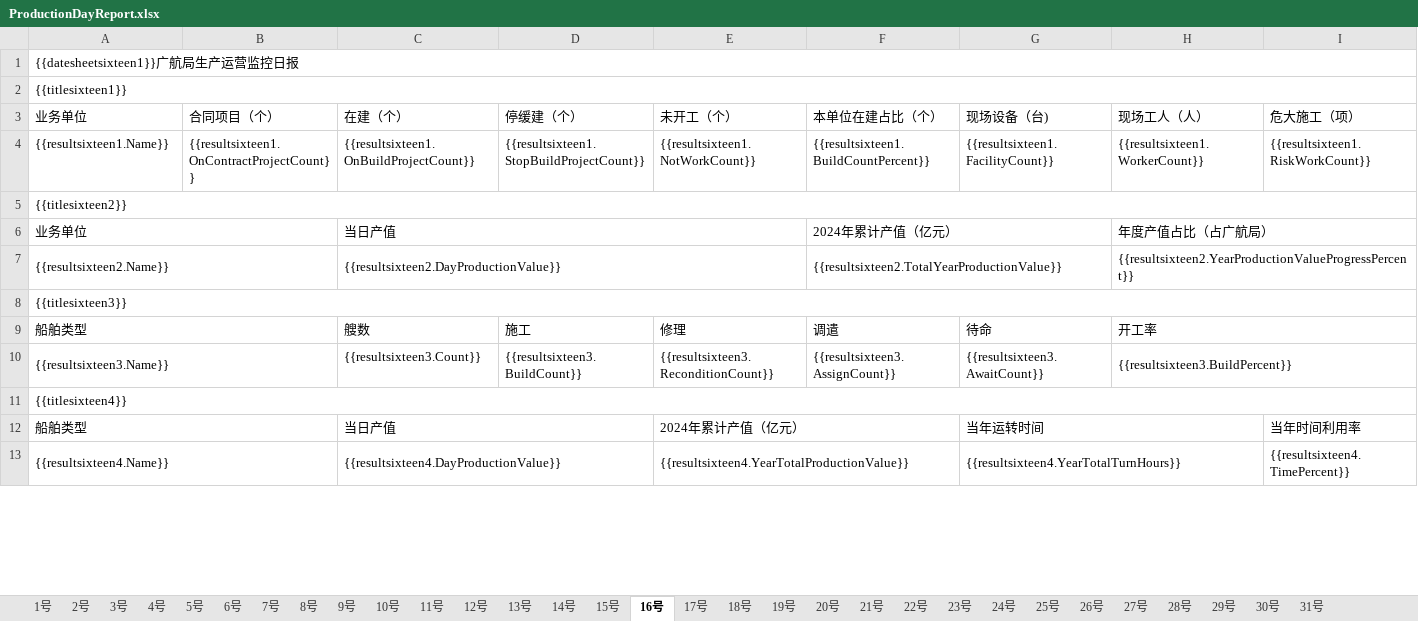
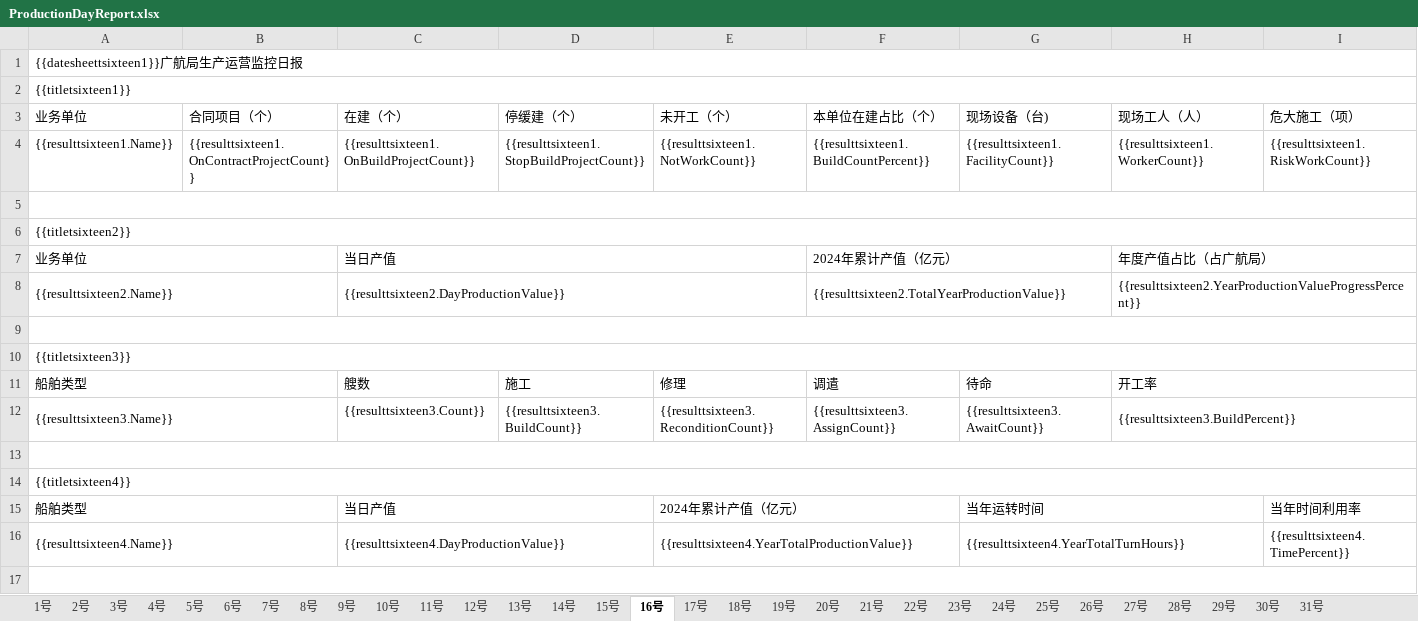
Before and after one commit to Pengyjun/NetCoreAPI, an Excel workbook: GHMonitoringCenterApi.Domain.Shared/Template/Excel/ProductionDayReport.xlsx, sheet 16号, drawn as a sheet; only a part is shown; values as stored, in another font and other column widths than the file's, no cell formats; addresses are those after the commit; the diff covers the shown part only; the diff names each change by its address in the sheet, - before the commit and + after, or states it on an @@ line.

```diff
--- a/GHMonitoringCenterApi.Domain.Shared/Template/Excel/ProductionDayReport.xlsx (sheet 16号)
+++ b/GHMonitoringCenterApi.Domain.Shared/Template/Excel/ProductionDayReport.xlsx (sheet 16号)
-A1 (业务单位): {{datesheetsixteen1}}广航局生产运营监控日报
+A1 (业务单位): {{datesheettsixteen1}}广航局生产运营监控日报
-A2 (业务单位): {{titlesixteen1}}
+A2 (业务单位): {{titletsixteen1}}
-A4 (业务单位): {{resultsixteen1.Name}}
+A4 (业务单位): {{resulttsixteen1.Name}}
-B4 (合同项目（个）): {{resultsixteen1.OnContractProjectCount}}
+B4 (合同项目（个）): {{resulttsixteen1.OnContractProjectCount}}
-C4 (在建（个）): {{resultsixteen1.OnBuildProjectCount}}
+C4 (在建（个）): {{resulttsixteen1.OnBuildProjectCount}}
-D4 (停缓建（个）): {{resultsixteen1.StopBuildProjectCount}}
+D4 (停缓建（个）): {{resulttsixteen1.StopBuildProjectCount}}
-E4 (未开工（个）): {{resultsixteen1.NotWorkCount}}
+E4 (未开工（个）): {{resulttsixteen1.NotWorkCount}}
-F4 (本单位在建占比（个）): {{resultsixteen1.BuildCountPercent}}
+F4 (本单位在建占比（个）): {{resulttsixteen1.BuildCountPercent}}
-G4 (现场设备（台)): {{resultsixteen1.FacilityCount}}
+G4 (现场设备（台)): {{resulttsixteen1.FacilityCount}}
-H4 (现场工人（人）): {{resultsixteen1.WorkerCount}}
+H4 (现场工人（人）): {{resulttsixteen1.WorkerCount}}
-I4 (危大施工（项）): {{resultsixteen1.RiskWorkCount}}
+I4 (危大施工（项）): {{resulttsixteen1.RiskWorkCount}}
+row 5: (empty)
-A6 (业务单位): {{titlesixteen2}}
+A6 (业务单位): {{titletsixteen2}}
-A8 (业务单位): {{resultsixteen2.Name}}
+A8 (业务单位): {{resulttsixteen2.Name}}
-C8 (在建（个）): {{resultsixteen2.DayProductionValue}}
+C8 (在建（个）): {{resulttsixteen2.DayProductionValue}}
-F8 (本单位在建占比（个）): {{resultsixteen2.TotalYearProductionValue}}
+F8 (本单位在建占比（个）): {{resulttsixteen2.TotalYearProductionValue}}
-H8 (现场工人（人）): {{resultsixteen2.YearProductionValueProgressPercent}}
+H8 (现场工人（人）): {{resulttsixteen2.YearProductionValueProgressPercent}}
+row 9: (empty)
-A10 (业务单位): {{titlesixteen3}}
+A10 (业务单位): {{titletsixteen3}}
-A12 (业务单位): {{resultsixteen3.Name}}
+A12 (业务单位): {{resulttsixteen3.Name}}
-C12 (在建（个）): {{resultsixteen3.Count}}
+C12 (在建（个）): {{resulttsixteen3.Count}}
-D12 (停缓建（个）): {{resultsixteen3.BuildCount}}
+D12 (停缓建（个）): {{resulttsixteen3.BuildCount}}
-E12 (未开工（个）): {{resultsixteen3.ReconditionCount}}
+E12 (未开工（个）): {{resulttsixteen3.ReconditionCount}}
-F12 (本单位在建占比（个）): {{resultsixteen3.AssignCount}}
+F12 (本单位在建占比（个）): {{resulttsixteen3.AssignCount}}
-G12 (现场设备（台)): {{resultsixteen3.AwaitCount}}
+G12 (现场设备（台)): {{resulttsixteen3.AwaitCount}}
-H12 (现场工人（人）): {{resultsixteen3.BuildPercent}}
+H12 (现场工人（人）): {{resulttsixteen3.BuildPercent}}
+row 13: (empty)
-A14 (业务单位): {{titlesixteen4}}
+A14 (业务单位): {{titletsixteen4}}
-A16 (业务单位): {{resultsixteen4.Name}}
+A16 (业务单位): {{resulttsixteen4.Name}}
-C16 (在建（个）): {{resultsixteen4.DayProductionValue}}
+C16 (在建（个）): {{resulttsixteen4.DayProductionValue}}
-E16 (未开工（个）): {{resultsixteen4.YearTotalProductionValue}}
+E16 (未开工（个）): {{resulttsixteen4.YearTotalProductionValue}}
-G16 (现场设备（台)): {{resultsixteen4.YearTotalTurnHours}}
+G16 (现场设备（台)): {{resulttsixteen4.YearTotalTurnHours}}
-I16 (危大施工（项）): {{resultsixteen4.TimePercent}}
+I16 (危大施工（项）): {{resulttsixteen4.TimePercent}}
+row 17: (empty)
```
Also changed, not shown: 4 added rows and 24 edited cells elsewhere in this sheet, sheet 1号, sheet 30号, sheet 31号, sheet 4号, sheet 5号, sheet 2号, 24 more sheets, cell formats, 4 other files.
